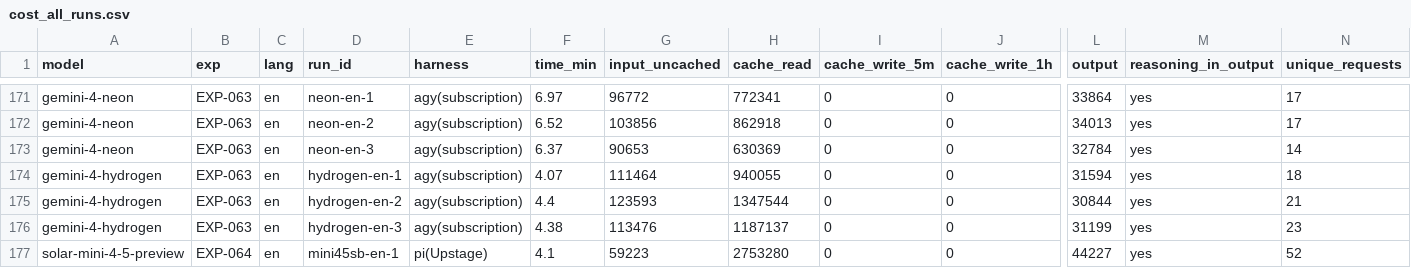
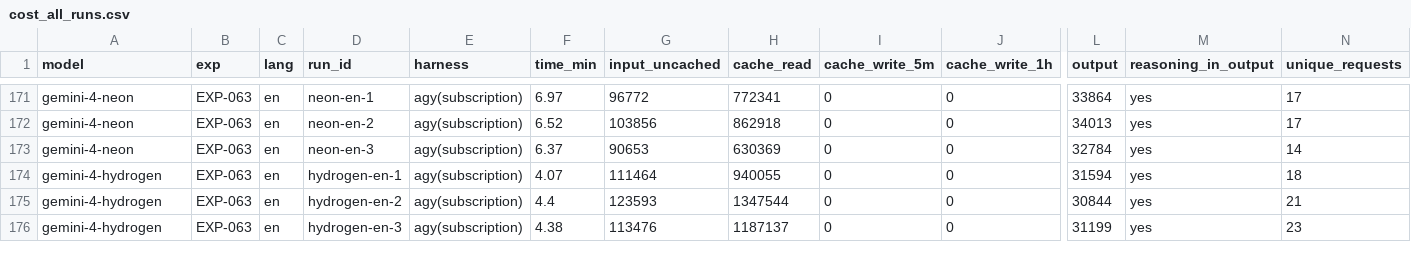
Before and after one commit to roboco-io/coding-agent-benchmark, a CSV file: analysis/cost/cost_all_runs.csv, drawn as a sheet; only a part is shown, gaps mark what is left out; rows hold the shown columns only; the diff covers the shown part only; the diff names each change by its address in the sheet, - before the commit and + after, or states it on an @@ line.

```diff
--- a/analysis/cost/cost_all_runs.csv
+++ b/analysis/cost/cost_all_runs.csv
-row 177: solar-mini-4-5-preview | EXP-064 | en | mini45sb-en-1 | pi(Upstage) | 4.1 | 59223 | 2753280 | 0 | 0 | 44227 | yes | 52
```
Also changed, not shown: 16 edited cells elsewhere in this file, analysis/cost/usage_all_runs.csv, analysis/latency/runs.csv, 27 other files.
